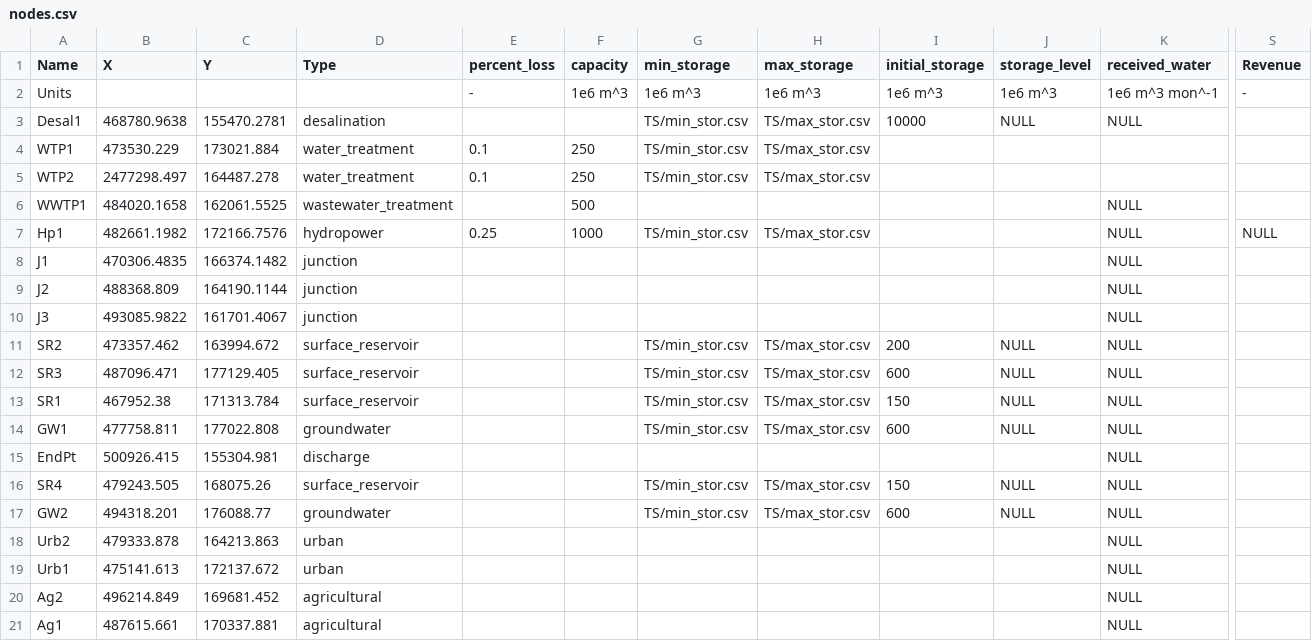
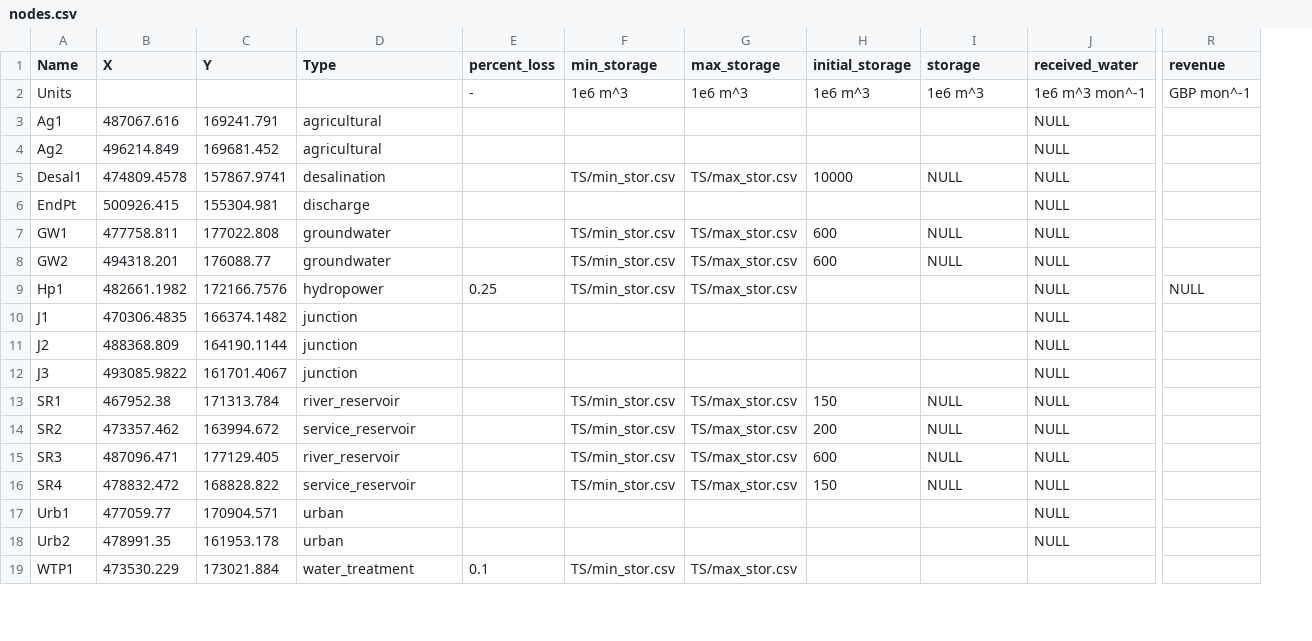
Before and after one commit to UMWRG/demos, a CSV file: data/demo3/shortage_data/nodes.csv, drawn as a sheet; only a part is shown, gaps mark what is left out; removed rows and columns are numbered as before the commit, all else as after; rows hold the shown columns only; the diff covers the shown part only; the diff names each change by its address in the sheet, - before the commit and + after, or states it on an @@ line.

```diff
--- a/data/demo3/shortage_data/nodes.csv
+++ b/data/demo3/shortage_data/nodes.csv
-column F (capacity), row 2: 1e6 m^3; row 7: 1000
-column S (Revenue), row 2: -; row 7: NULL
+column R (revenue), row 2: GBP mon^-1; row 9: NULL
-I1: storage_level
+I1: storage
+row 3: Ag1 | 487067.616 | 169241.791 | agricultural |  |  |  |  |  | NULL
+row 4: Ag2 | 496214.849 | 169681.452 | agricultural |  |  |  |  |  | NULL
-B5 (X): 468780.9638
+B5 (X): 474809.4578
-C5 (Y): 155470.2781
+C5 (Y): 157867.9741
-row 5: WTP2 | 2477298.497 | 164487.278 | water_treatment | 0.1 | 250 | TS/min_stor.csv | TS/max_stor.csv
-row 6: WWTP1 | 484020.1658 | 162061.5525 | wastewater_treatment |  | 500 |  |  |  |  | NULL
@@ row 15 moved to row 6: EndPt @@
@@ row 14 moved to row 7: GW1 @@
@@ row 17 moved to row 8: GW2 @@
+row 13: SR1 | 467952.38 | 171313.784 | river_reservoir |  | TS/min_stor.csv | TS/max_stor.csv | 150 | NULL | NULL
-D14 (Type): surface_reservoir
+D14 (Type): service_reservoir
-D15 (Type): surface_reservoir
+D15 (Type): river_reservoir
-row 13: SR1 | 467952.38 | 171313.784 | surface_reservoir |  |  | TS/min_stor.csv | TS/max_stor.csv | 150 | NULL | NULL
-B16 (X): 479243.505
+B16 (X): 478832.472
-C16 (Y): 168075.26
+C16 (Y): 168828.822
-D16 (Type): surface_reservoir
+D16 (Type): service_reservoir
-row 18: Urb2 | 479333.878 | 164213.863 | urban |  |  |  |  |  |  | NULL
-B17 (X): 475141.613
+B17 (X): 477059.77
-C17 (Y): 172137.672
+C17 (Y): 170904.571
-A18 (Name): Ag2
+A18 (Name): Urb2
-B18 (X): 496214.849
+B18 (X): 478991.35
-C18 (Y): 169681.452
+C18 (Y): 161953.178
-D18 (Type): agricultural
+D18 (Type): urban
-row 21: Ag1 | 487615.661 | 170337.881 | agricultural |  |  |  |  |  |  | NULL
@@ row 4 moved to row 19: WTP1 @@
```
Also changed, not shown: 1 added row elsewhere in this file, data/demo3/shortage_data/TS/flowmult.csv, data/demo3/shortage_data/TS/max_flow.csv, 21 other files.
